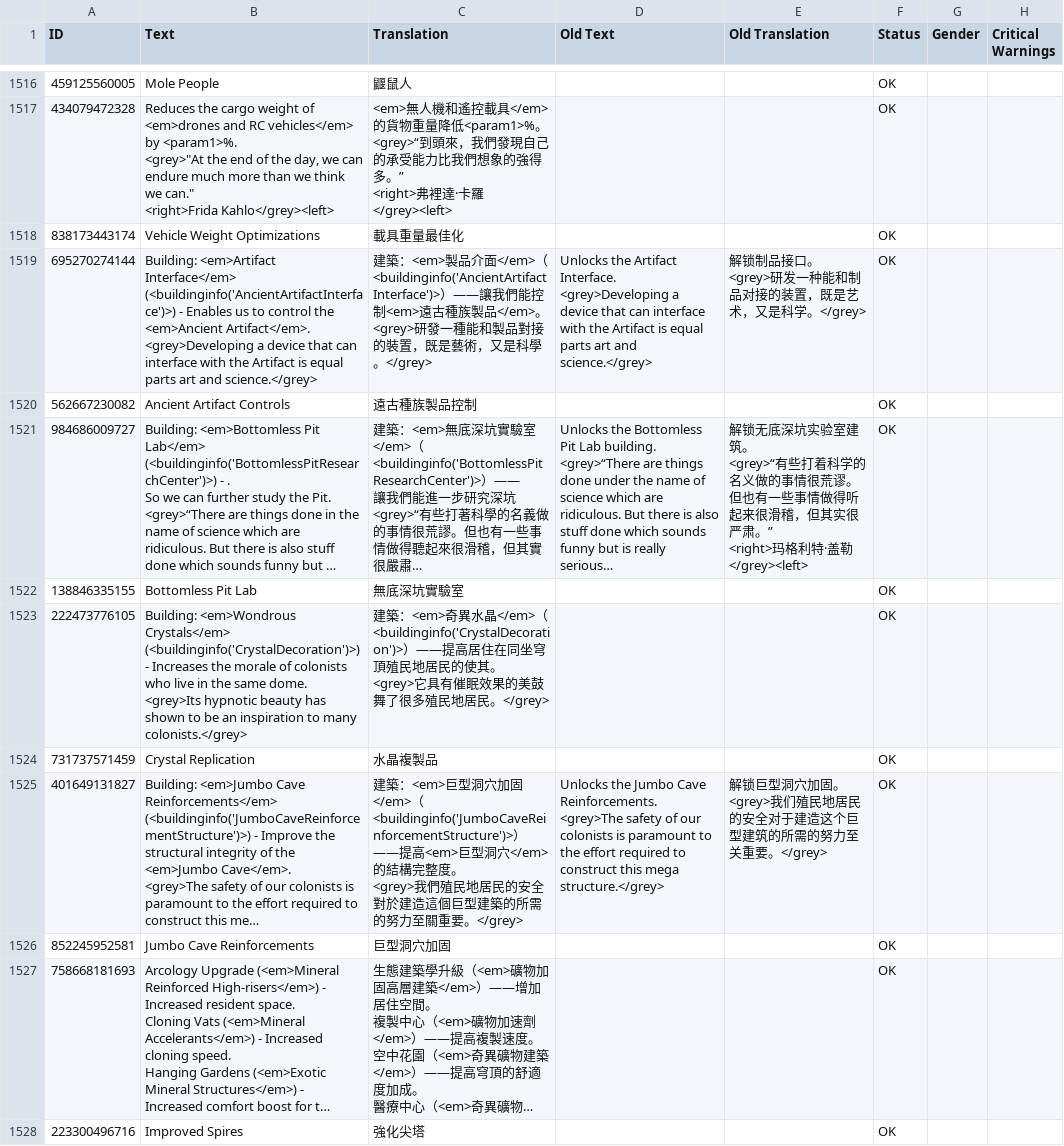
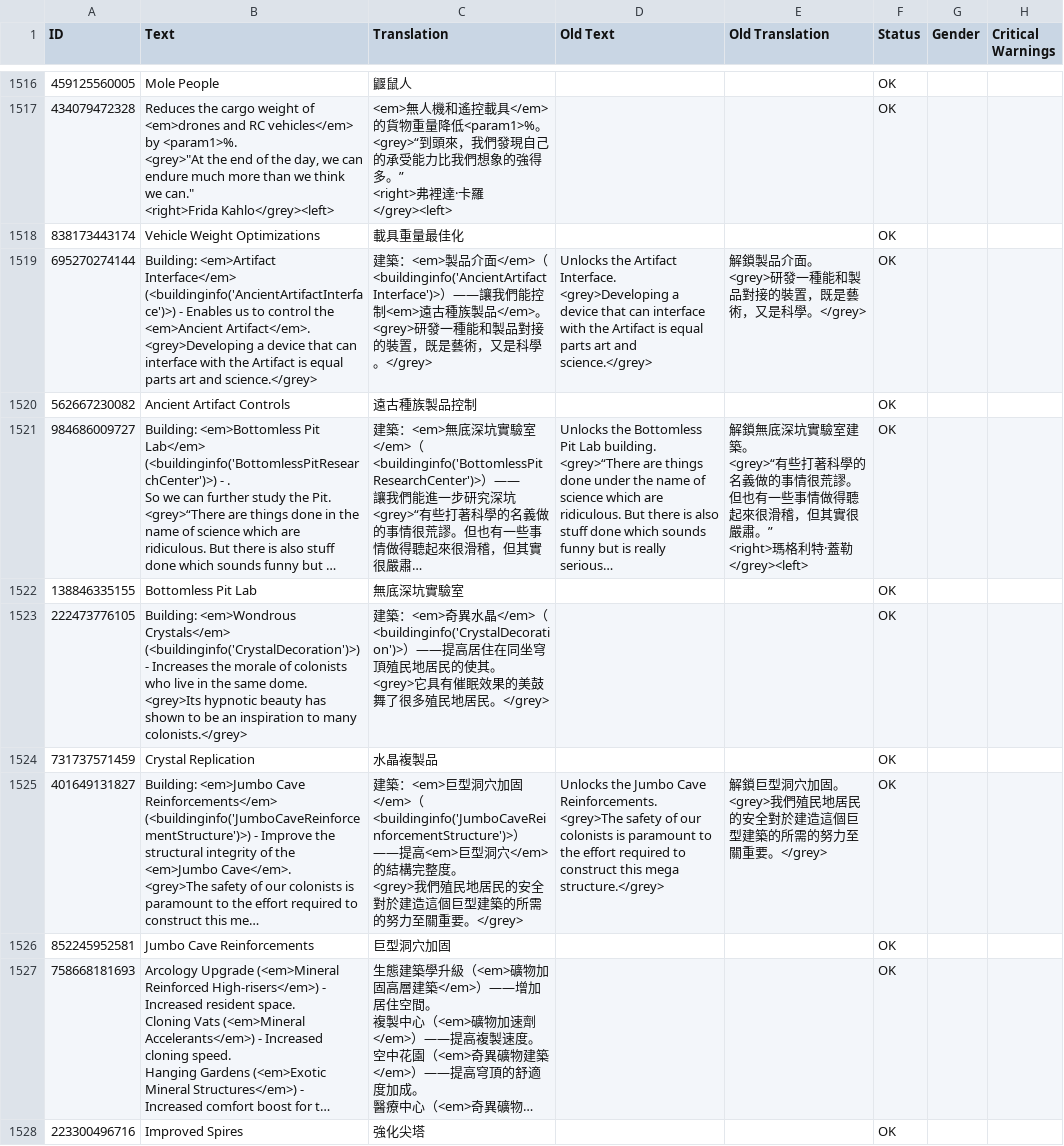
Before and after one commit to yichunsung/Surviving_Mars_traditional_chinese_mod, a CSV file: mod/Hantchinese/CurrentLanguage/picard.csv, drawn as a sheet; only a part is shown, gaps mark what is left out; long unchanged cells end in …; ↵ is a line break in a cell; the diff covers the shown part only; the diff names each change by its address in the sheet, - before the commit and + after, or states it on an @@ line.

Commit message:
feat: updated Old Translation

```diff
--- a/mod/Hantchinese/CurrentLanguage/picard.csv
+++ b/mod/Hantchinese/CurrentLanguage/picard.csv
-E1519 (Old Translation): 解锁制品接口。 ↵ <grey>研发一种能和制品对接的装置，既是艺术，又是科学。</grey>
+E1519 (Old Translation): 解鎖製品介面。 ↵ <grey>研發一種能和製品對接的裝置，既是藝術，又是科學。</grey>
-E1521 (Old Translation): 解锁无底深坑实验室建筑。 ↵ <grey>“有些打着科学的名义做的事情很荒谬。但也有一些事情做得听起来很滑稽，但其实很严肃。” ↵ <right>玛格利特·盖勒</grey><left>
+E1521 (Old Translation): 解鎖無底深坑實驗室建築。 ↵ <grey>“有些打著科學的名義做的事情很荒謬。但也有一些事情做得聽起來很滑稽，但其實很嚴肅。” ↵ <right>瑪格利特·蓋勒</grey><left>
-E1525 (Old Translation): 解锁巨型洞穴加固。 ↵ <grey>我们殖民地居民的安全对于建造这个巨型建筑的所需的努力至关重要。</grey>
+E1525 (Old Translation): 解鎖巨型洞穴加固。 ↵ <grey>我們殖民地居民的安全對於建造這個巨型建築的所需的努力至關重要。</grey>
```
Also changed, not shown: 187 edited cells elsewhere in this file, mod/Hantchinese/CurrentLanguage/prunariu.csv, 2 other files.
